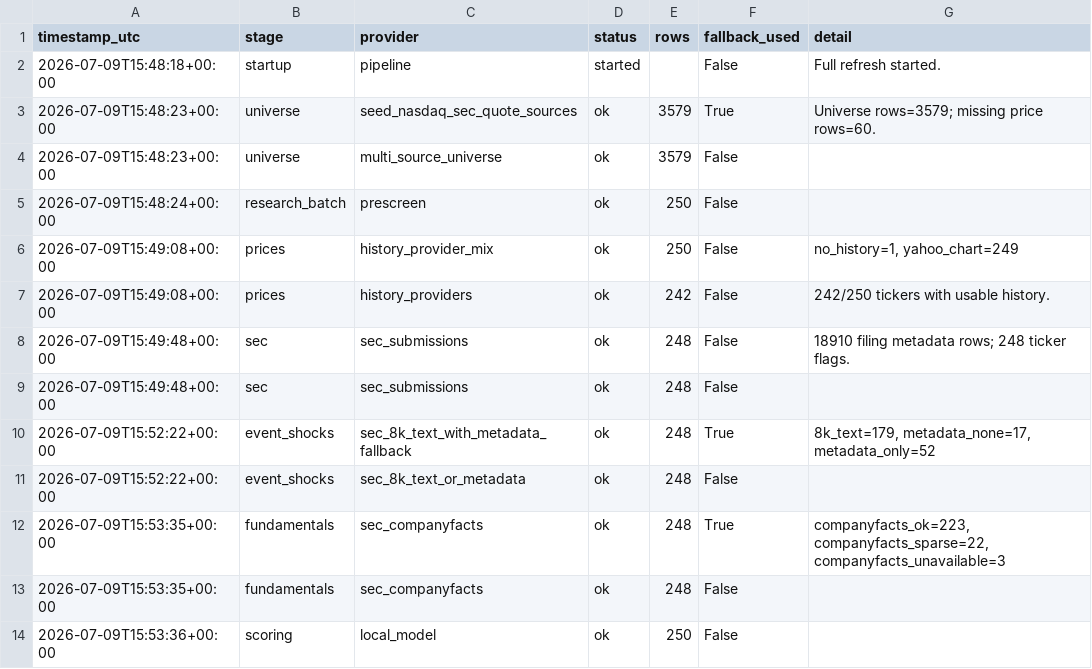
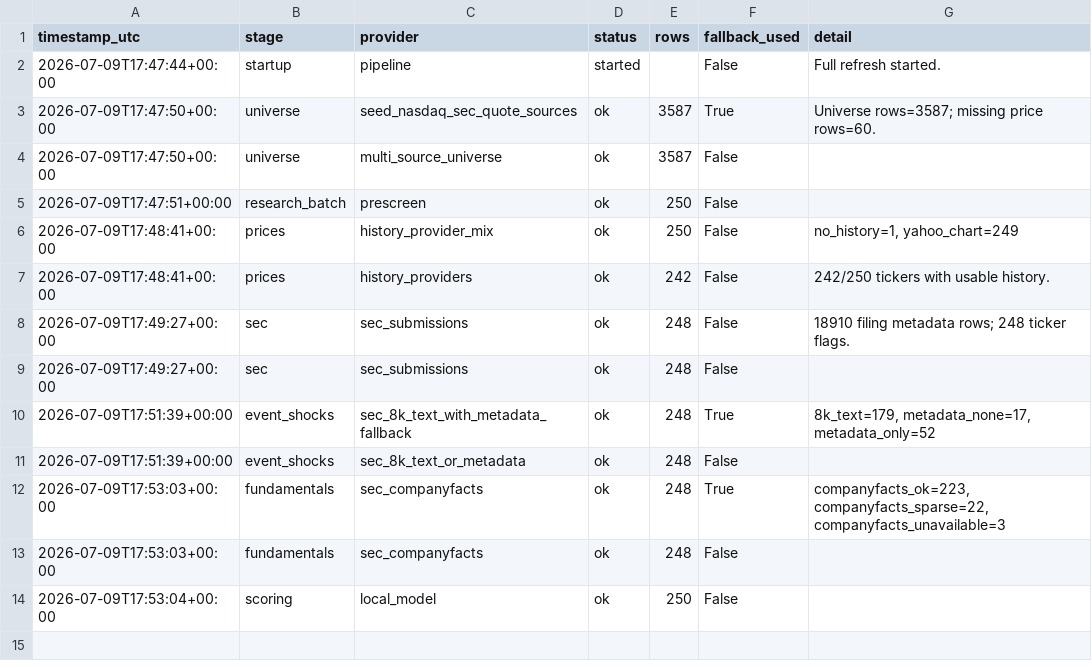
Before and after one commit to Kastnermj/mysterymachine, a CSV file: data/processed/source_status.csv, drawn as a sheet.

```diff
--- a/data/processed/source_status.csv
+++ b/data/processed/source_status.csv
@@ -1,14 +1,14 @@
 timestamp_utc,stage,provider,status,rows,fallback_used,detail
-2026-07-09T15:48:18+00:00,startup,pipeline,started,,False,Full refresh started.
-2026-07-09T15:48:23+00:00,universe,seed_nasdaq_sec_quote_sources,ok,3579,True,Universe rows=3579; missing price rows=60.
-2026-07-09T15:48:23+00:00,universe,multi_source_universe,ok,3579,False,
-2026-07-09T15:48:24+00:00,research_batch,prescreen,ok,250,False,
-2026-07-09T15:49:08+00:00,prices,history_provider_mix,ok,250,False,"no_history=1, yahoo_chart=249"
-2026-07-09T15:49:08+00:00,prices,history_providers,ok,242,False,242/250 tickers with usable history.
-2026-07-09T15:49:48+00:00,sec,sec_submissions,ok,248,False,18910 filing metadata rows; 248 ticker flags.
-2026-07-09T15:49:48+00:00,sec,sec_submissions,ok,248,False,
-2026-07-09T15:52:22+00:00,event_shocks,sec_8k_text_with_metadata_fallback,ok,248,True,"8k_text=179, metadata_none=17, metadata_only=52"
-2026-07-09T15:52:22+00:00,event_shocks,sec_8k_text_or_metadata,ok,248,False,
-2026-07-09T15:53:35+00:00,fundamentals,sec_companyfacts,ok,248,True,"companyfacts_ok=223, companyfacts_sparse=22, companyfacts_unavailable=3"
-2026-07-09T15:53:35+00:00,fundamentals,sec_companyfacts,ok,248,False,
-2026-07-09T15:53:36+00:00,scoring,local_model,ok,250,False,
+2026-07-09T17:47:44+00:00,startup,pipeline,started,,False,Full refresh started.
+2026-07-09T17:47:50+00:00,universe,seed_nasdaq_sec_quote_sources,ok,3587,True,Universe rows=3587; missing price rows=60.
+2026-07-09T17:47:50+00:00,universe,multi_source_universe,ok,3587,False,
+2026-07-09T17:47:51+00:00,research_batch,prescreen,ok,250,False,
+2026-07-09T17:48:41+00:00,prices,history_provider_mix,ok,250,False,"no_history=1, yahoo_chart=249"
+2026-07-09T17:48:41+00:00,prices,history_providers,ok,242,False,242/250 tickers with usable history.
+2026-07-09T17:49:27+00:00,sec,sec_submissions,ok,248,False,18910 filing metadata rows; 248 ticker flags.
+2026-07-09T17:49:27+00:00,sec,sec_submissions,ok,248,False,
+2026-07-09T17:51:39+00:00,event_shocks,sec_8k_text_with_metadata_fallback,ok,248,True,"8k_text=179, metadata_none=17, metadata_only=52"
+2026-07-09T17:51:39+00:00,event_shocks,sec_8k_text_or_metadata,ok,248,False,
+2026-07-09T17:53:03+00:00,fundamentals,sec_companyfacts,ok,248,True,"companyfacts_ok=223, companyfacts_sparse=22, companyfacts_unavailable=3"
+2026-07-09T17:53:03+00:00,fundamentals,sec_companyfacts,ok,248,False,
+2026-07-09T17:53:04+00:00,scoring,local_model,ok,250,False,
```
Also changed, not shown: data/processed/fundamentals_stub.csv, data/processed/price_history_features.csv, 9 other files.
